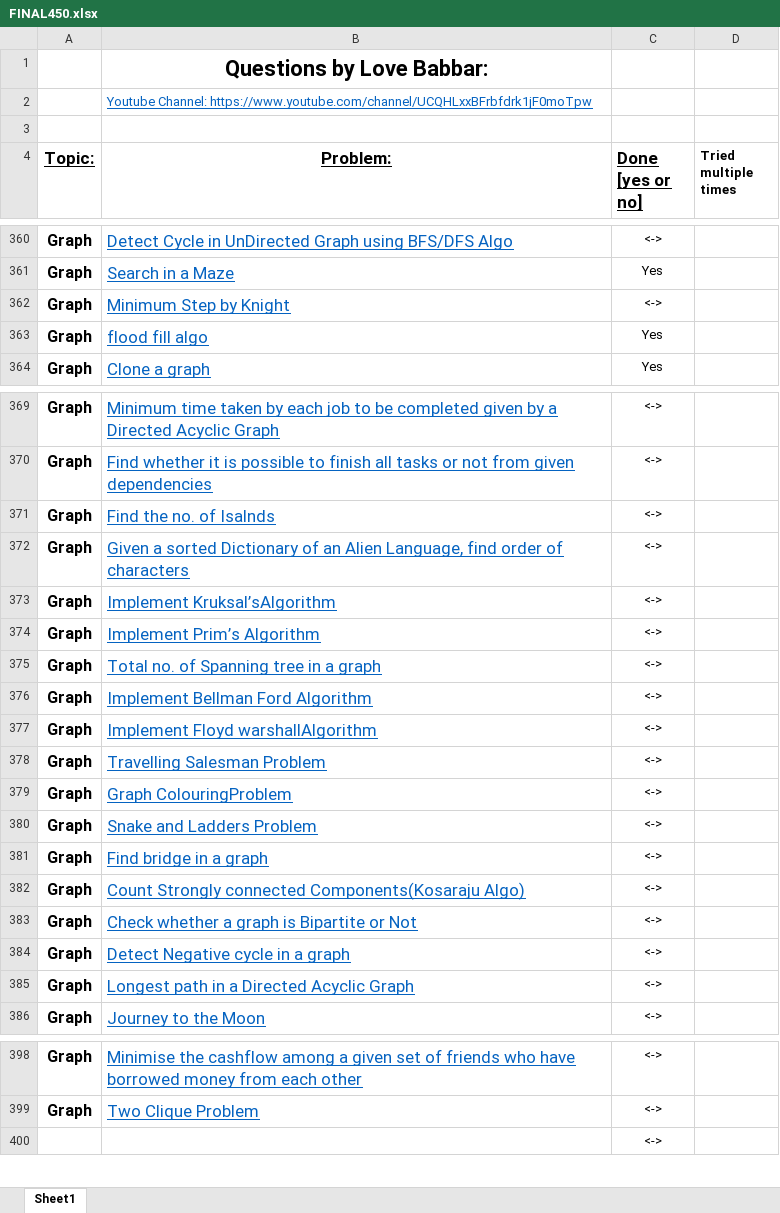
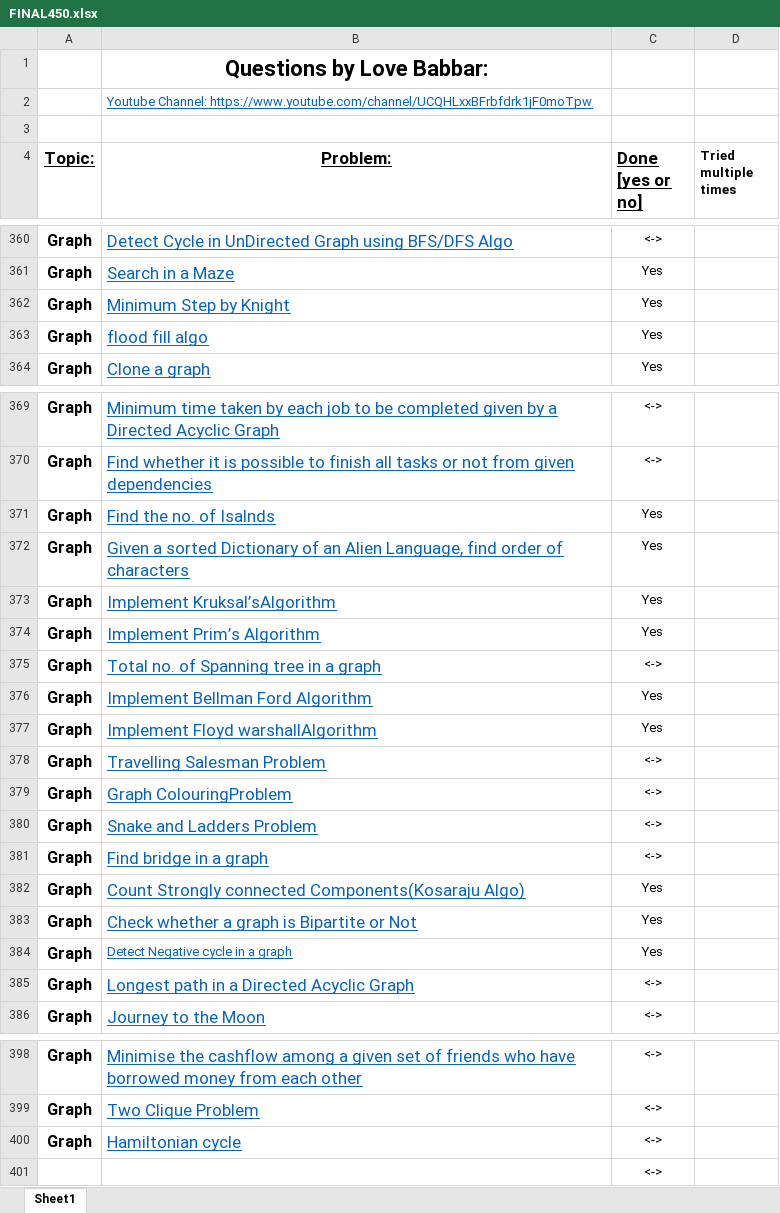
Before and after one commit to dikshant-dwivedi/DSA, an Excel workbook: FINAL450.xlsx, sheet Sheet1, drawn as a sheet; only a part is shown, gaps mark what is left out; values as stored, in another font and other column widths than the file's, no borders; the diff names each change by its address in the sheet, - before the commit and + after, or states it on an @@ line.

```diff
--- a/FINAL450.xlsx (sheet Sheet1)
+++ b/FINAL450.xlsx (sheet Sheet1)
-C362 (Done [yes or no]): <->
+C362 (Done [yes or no]): Yes
-C371:C374 (Done [yes or no]): <->
+C371:C374 (Done [yes or no]): Yes
-C376:C377 (Done [yes or no]): <->
+C376:C377 (Done [yes or no]): Yes
-C382:C384 (Done [yes or no]): <->
+C382:C384 (Done [yes or no]): Yes
@@ B384 text size: smaller @@
+row 400: Graph | Hamiltonian cycle | <->
```
Also changed, not shown: 1 other file.
